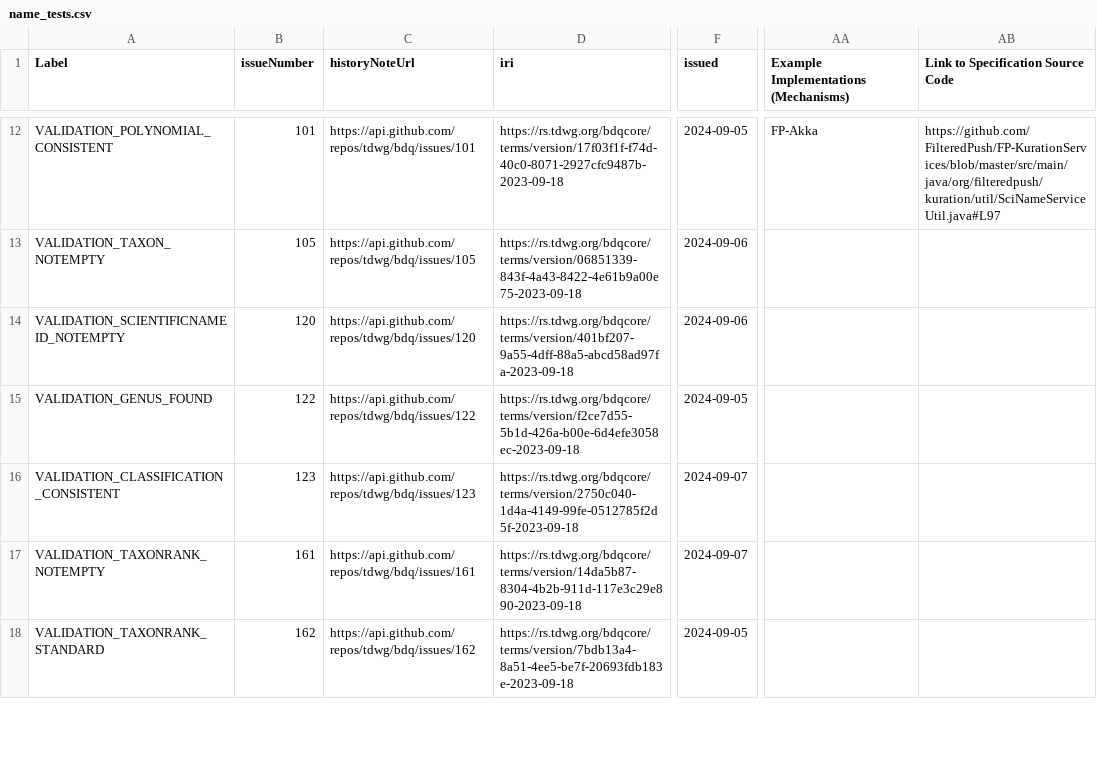
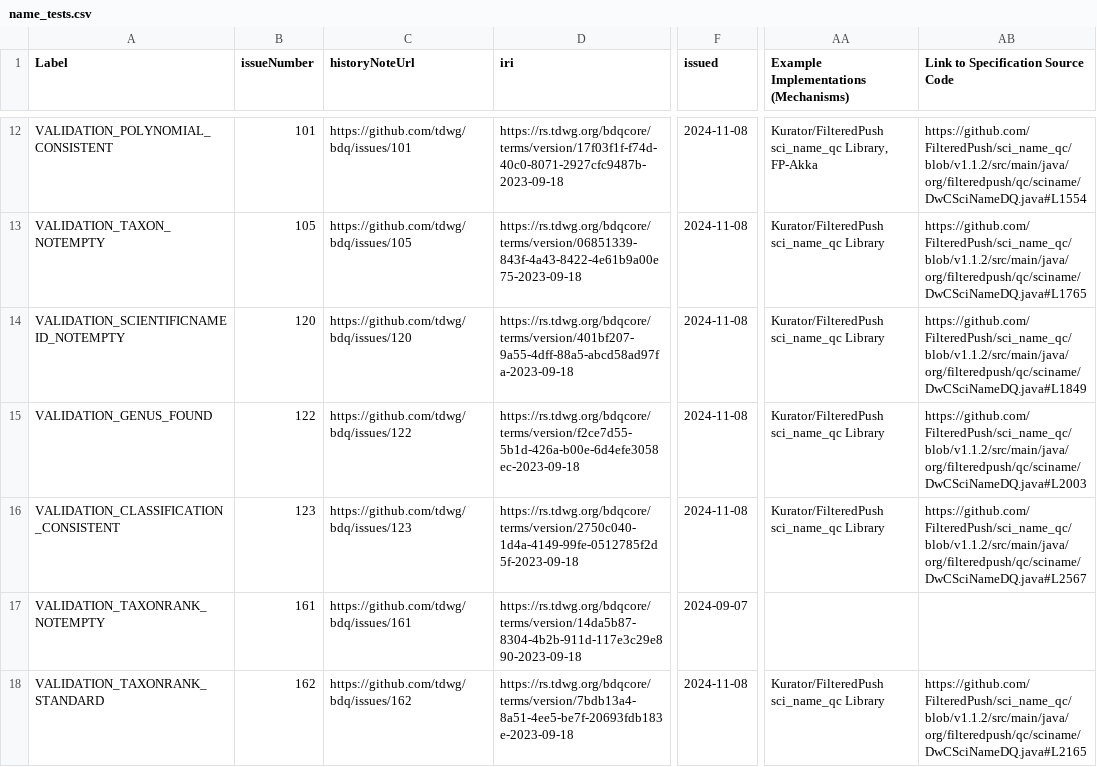
Before and after one commit to FilteredPush/sci_name_qc, a CSV file: generation/name_tests.csv, drawn as a sheet; only a part is shown, gaps mark what is left out; the diff covers the shown part only; the diff names each change by its address in the sheet, - before the commit and + after, or states it on an @@ line.

Commit message:
Updated name related test CSV from tdwg/bdq repository as of 2025-03-03, no implementations identified as needing updates.

```diff
--- a/generation/name_tests.csv
+++ b/generation/name_tests.csv
-C12 (historyNoteUrl): https://api.github.com/repos/tdwg/bdq/issues/101
+C12 (historyNoteUrl): https://github.com/tdwg/bdq/issues/101
-F12 (issued): 2024-09-05
+F12 (issued): 2024-11-08
-AA12: FP-Akka
+AA12: Kurator/FilteredPush sci_name_qc Library, FP-Akka
-AB12: https://github.com/FilteredPush/FP-KurationServices/blob/master/src/main/java/org/filteredpush/kuration/util/SciNameServiceUtil.java#L97
+AB12: https://github.com/FilteredPush/sci_name_qc/blob/v1.1.2/src/main/java/org/filteredpush/qc/sciname/DwCSciNameDQ.java#L1554
-C13 (historyNoteUrl): https://api.github.com/repos/tdwg/bdq/issues/105
+C13 (historyNoteUrl): https://github.com/tdwg/bdq/issues/105
-F13:F14 (issued): 2024-09-06
+F13:F14 (issued): 2024-11-08
-AA13:AA16: (empty)
+AA13:AA16: Kurator/FilteredPush sci_name_qc Library
-AB13: (empty)
+AB13: https://github.com/FilteredPush/sci_name_qc/blob/v1.1.2/src/main/java/org/filteredpush/qc/sciname/DwCSciNameDQ.java#L1765
-C14 (historyNoteUrl): https://api.github.com/repos/tdwg/bdq/issues/120
+C14 (historyNoteUrl): https://github.com/tdwg/bdq/issues/120
-AB14: (empty)
+AB14: https://github.com/FilteredPush/sci_name_qc/blob/v1.1.2/src/main/java/org/filteredpush/qc/sciname/DwCSciNameDQ.java#L1849
-C15 (historyNoteUrl): https://api.github.com/repos/tdwg/bdq/issues/122
+C15 (historyNoteUrl): https://github.com/tdwg/bdq/issues/122
-F15 (issued): 2024-09-05
+F15 (issued): 2024-11-08
-AB15: (empty)
+AB15: https://github.com/FilteredPush/sci_name_qc/blob/v1.1.2/src/main/java/org/filteredpush/qc/sciname/DwCSciNameDQ.java#L2003
-C16 (historyNoteUrl): https://api.github.com/repos/tdwg/bdq/issues/123
+C16 (historyNoteUrl): https://github.com/tdwg/bdq/issues/123
-F16 (issued): 2024-09-07
+F16 (issued): 2024-11-08
-AB16: (empty)
+AB16: https://github.com/FilteredPush/sci_name_qc/blob/v1.1.2/src/main/java/org/filteredpush/qc/sciname/DwCSciNameDQ.java#L2567
-C17 (historyNoteUrl): https://api.github.com/repos/tdwg/bdq/issues/161
+C17 (historyNoteUrl): https://github.com/tdwg/bdq/issues/161
-C18 (historyNoteUrl): https://api.github.com/repos/tdwg/bdq/issues/162
+C18 (historyNoteUrl): https://github.com/tdwg/bdq/issues/162
-F18 (issued): 2024-09-05
+F18 (issued): 2024-11-08
-AA18: (empty)
+AA18: Kurator/FilteredPush sci_name_qc Library
-AB18: (empty)
+AB18: https://github.com/FilteredPush/sci_name_qc/blob/v1.1.2/src/main/java/org/filteredpush/qc/sciname/DwCSciNameDQ.java#L2165
```
Also changed, not shown: 120 edited cells elsewhere in this file, 1 other file.
